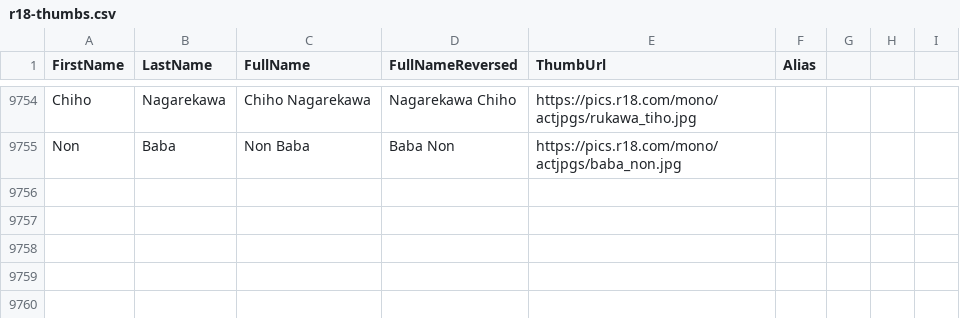
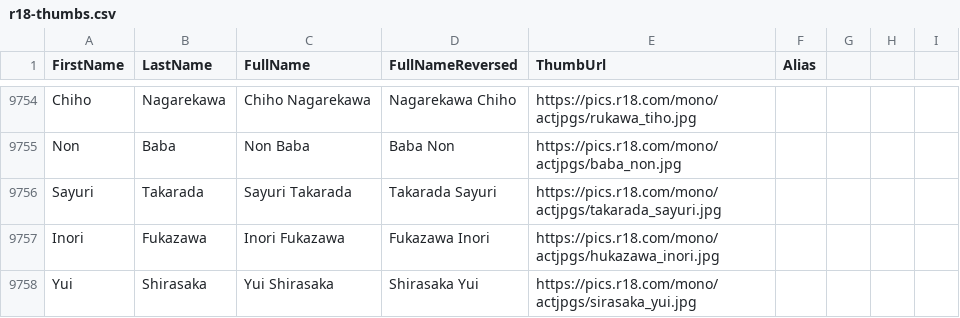
Before and after one commit to javinizer/Javinizer, a CSV file: src/Javinizer/r18-thumbs.csv, drawn as a sheet; only a part is shown, gaps mark what is left out; the diff names each change by its address in the sheet, - before the commit and + after, or states it on an @@ line.

Commit message:
Add additional actresses to csv

```diff
--- a/src/Javinizer/r18-thumbs.csv
+++ b/src/Javinizer/r18-thumbs.csv
+row 9756: Sayuri | Takarada | Sayuri Takarada | Takarada Sayuri | https://pics.r18.com/mono/actjpgs/takarada_sayuri.jpg
+row 9757: Inori | Fukazawa | Inori Fukazawa | Fukazawa Inori | https://pics.r18.com/mono/actjpgs/hukazawa_inori.jpg
+row 9758: Yui | Shirasaka | Yui Shirasaka | Shirasaka Yui | https://pics.r18.com/mono/actjpgs/sirasaka_yui.jpg
```
